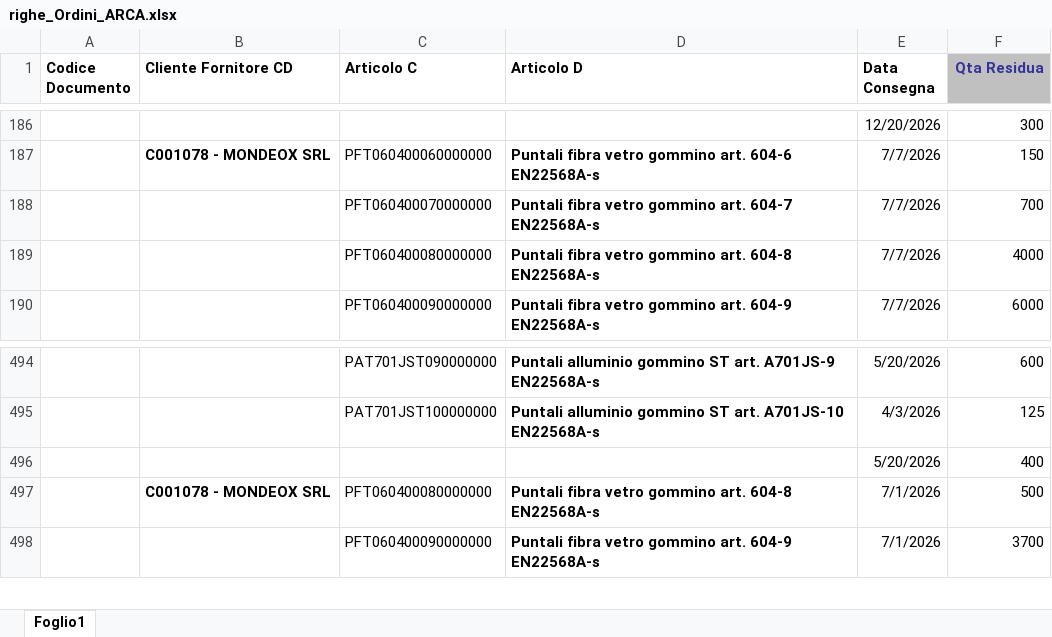
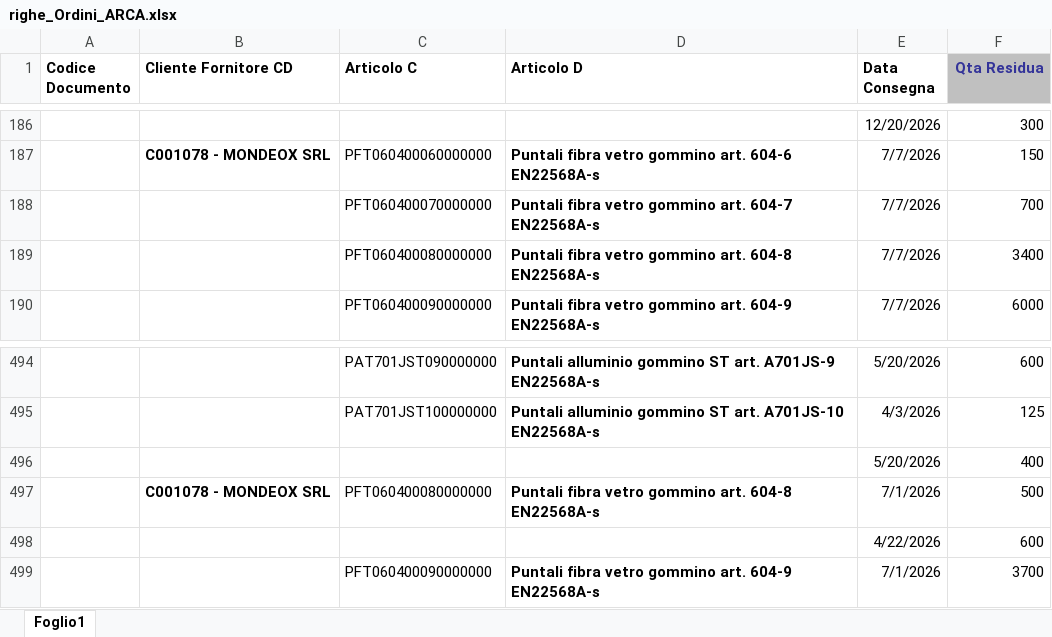
Before and after one commit to denis-safit/SAFiT, an Excel workbook: righe_Ordini_ARCA.xlsx, sheet Foglio1, drawn as a sheet; only a part is shown, gaps mark what is left out; values as stored, in another font and other column widths than the file's, no borders; the diff names each change by its address in the sheet, - before the commit and + after, or states it on an @@ line.

```diff
--- a/righe_Ordini_ARCA.xlsx (sheet Foglio1)
+++ b/righe_Ordini_ARCA.xlsx (sheet Foglio1)
-F189 (Qta Residua): 4000
+F189 (Qta Residua): 3400
+row 498:  |  |  |  | 4/22/2026 | 600
```
Also changed, not shown: Avanzamento_access.xlsx, 1 other file.
